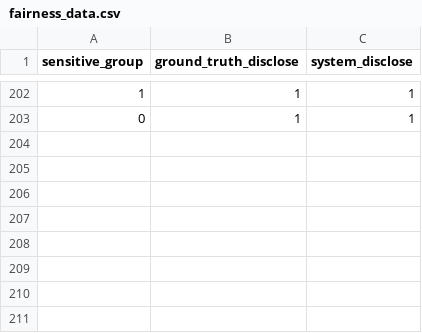
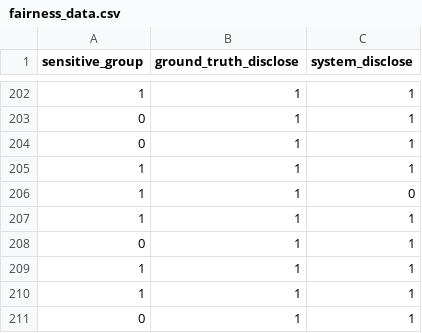
Before and after one commit to Krishil-Parikh/VerityAI, a CSV file: backend/fairness_data.csv, drawn as a sheet; only a part is shown, gaps mark what is left out; the diff names each change by its address in the sheet, - before the commit and + after, or states it on an @@ line.

Commit message:
Update: Backend

```diff
--- a/backend/fairness_data.csv
+++ b/backend/fairness_data.csv
+row 204: 0 | 1 | 1
+row 205: 1 | 1 | 1
+row 206: 1 | 1 | 0
+row 207: 1 | 1 | 1
+row 208: 0 | 1 | 1
+row 209: 1 | 1 | 1
+row 210: 1 | 1 | 1
+row 211: 0 | 1 | 1
```
Also changed, not shown: 8 other files.
